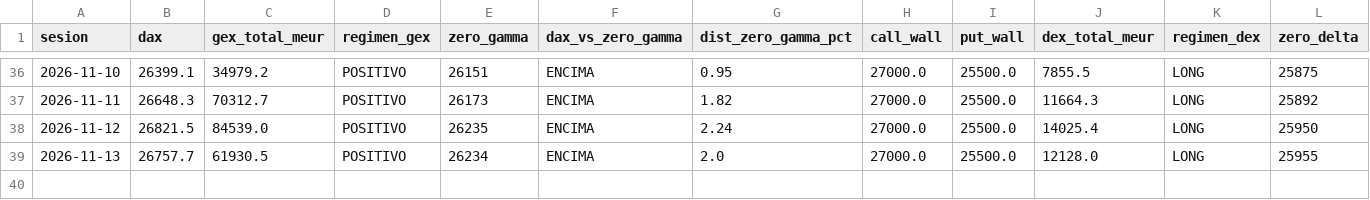
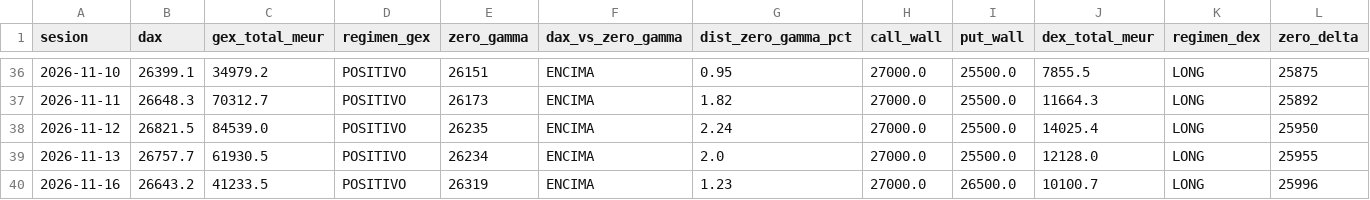
Before and after one commit to algo0749/GEX_DAX, a CSV file: data/dax_regimen_historico.csv, drawn as a sheet; only a part is shown, gaps mark what is left out.

```diff
--- a/data/dax_regimen_historico.csv
+++ b/data/dax_regimen_historico.csv
@@ -39 +39,2 @@
 2026-11-13;26757.7;61930.5;POSITIVO;26234;ENCIMA;2.0;27000.0;25500.0;12128.0;LONG;25955
+2026-11-16;26643.2;41233.5;POSITIVO;26319;ENCIMA;1.23;27000.0;26500.0;10100.7;LONG;25996
```
Also changed, not shown: 4 other files.
